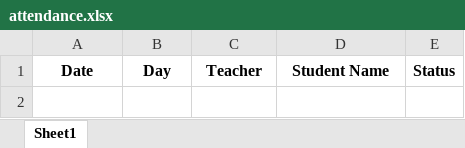
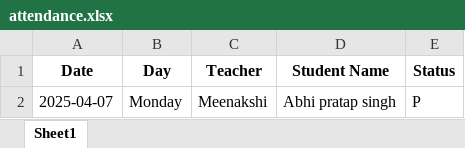
Before and after one commit to Abhipratapsingh123/Attendance_with_face_recognition, an Excel workbook: database/attendance.xlsx, sheet Sheet1, drawn as a sheet; values as stored, in another font and other column widths than the file's, no borders; the diff names each change by its address in the sheet, - before the commit and + after, or states it on an @@ line.

```diff
--- a/database/attendance.xlsx (sheet Sheet1)
+++ b/database/attendance.xlsx (sheet Sheet1)
+row 2: 2025-04-07 | Monday | Meenakshi | Abhi pratap singh | P
```
Also changed, not shown: 7 other files.
